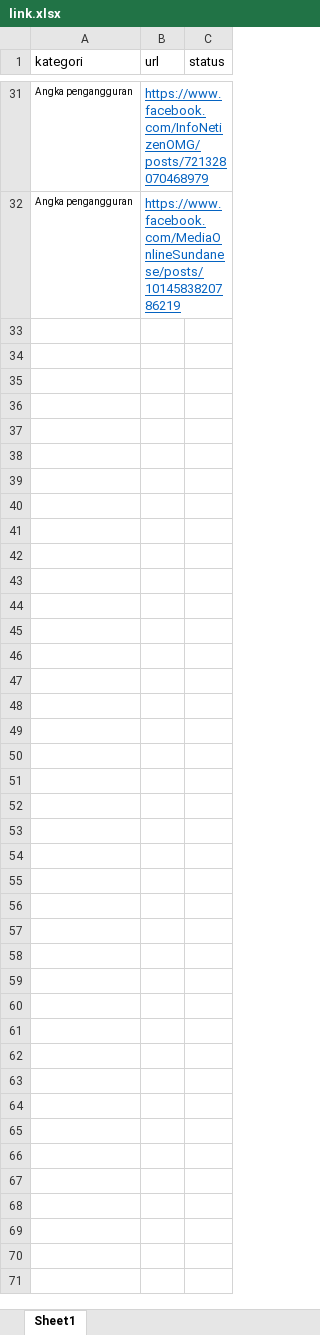
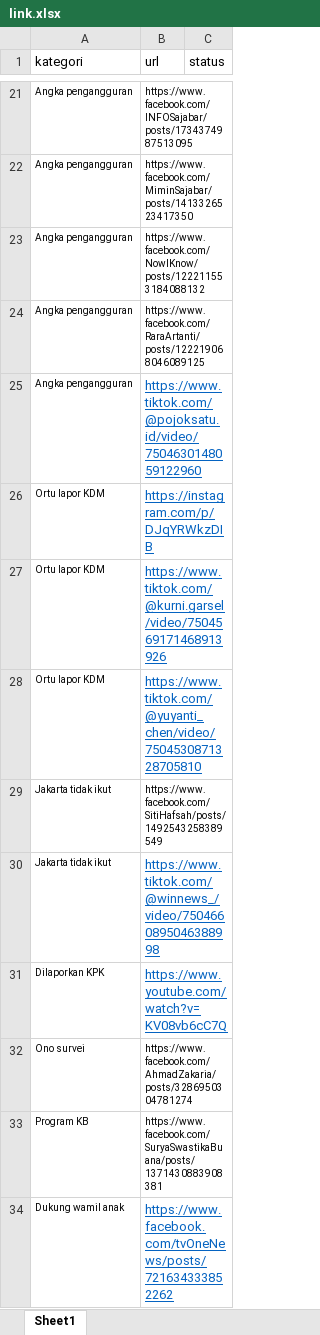
Before and after one commit to Focuson-Data-IT/Media-Monitoring-BE, an Excel workbook: link.xlsx, sheet Sheet1, drawn as a sheet; only a part is shown, gaps mark what is left out; values as stored, in another font and other column widths than the file's, no borders; addresses are those after the commit; the diff covers the shown part only; the diff names each change by its address in the sheet, - before the commit and + after, or states it on an @@ line.

Commit message:
push_link

```diff
--- a/link.xlsx (sheet Sheet1)
+++ b/link.xlsx (sheet Sheet1)
-B21 (url): https://www.facebook.com/InfoNetizenOMG/posts/721328070468979
+B21 (url): https://www.facebook.com/INFOSajabar/posts/1734374987513095
@@ B21:B22 underline: on → off, text colour: #0563C1 → black, text size: smaller @@
-B22 (url): https://www.facebook.com/MediaOnlineSundanese/posts/1014583820786219
+B22 (url): https://www.facebook.com/MiminSajabar/posts/1413326523417350
+row 23: Angka pengangguran | https://www.facebook.com/NowIKnow/posts/122211553184088132
+row 24: Angka pengangguran | https://www.facebook.com/RaraArtanti/posts/122219068046089125
+row 25: Angka pengangguran | https://www.tiktok.com/@pojoksatu.id/video/7504630148059122960
+row 26: Ortu lapor KDM | https://instagram.com/p/DJqYRWkzDIB
+row 27: Ortu lapor KDM | https://www.tiktok.com/@kurni.garsel/video/7504569171468913926
+row 28: Ortu lapor KDM | https://www.tiktok.com/@yuyanti_chen/video/7504530871328705810
+row 29: Jakarta tidak ikut | https://www.facebook.com/SitiHafsah/posts/1492543258389549
+row 30: Jakarta tidak ikut | https://www.tiktok.com/@winnews_/video/7504660895046388998
+row 31: Dilaporkan KPK | https://www.youtube.com/watch?v=KV08vb6cC7Q
+row 32: Ono survei | https://www.facebook.com/AhmadZakaria/posts/3286950304781274
+row 33: Program KB | https://www.facebook.com/SuryaSwastikaBuana/posts/1371430883908381
+row 34: Dukung wamil anak | https://www.facebook.com/tvOneNews/posts/721634333852262
```
Also changed, not shown: 19 added rows and 29 removed rows elsewhere in this sheet.
